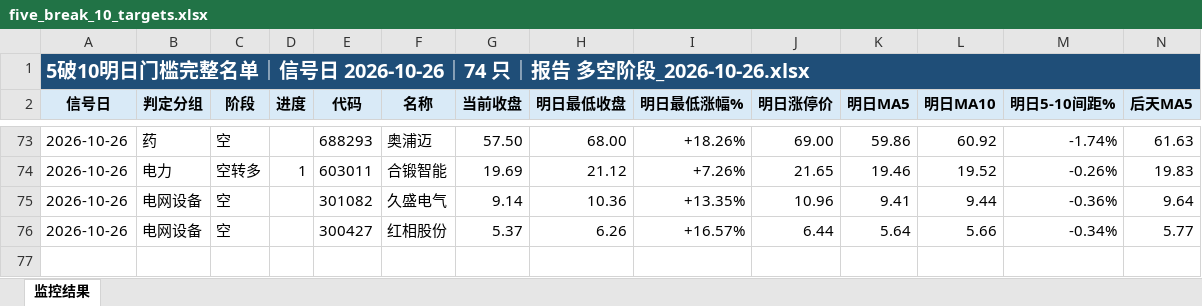
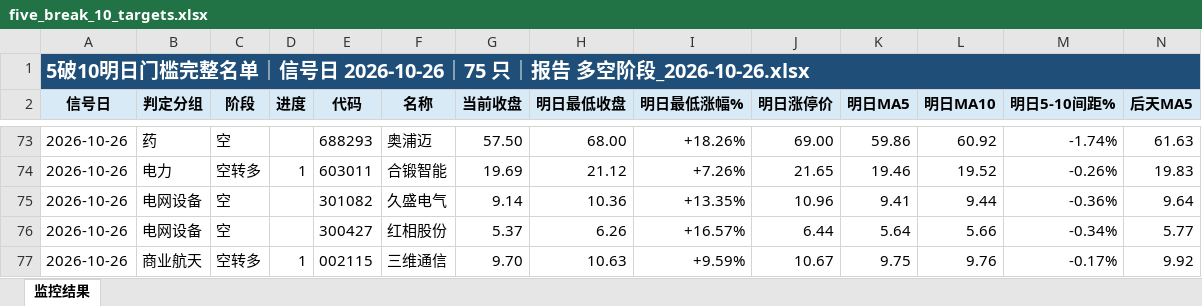
Before and after one commit to nancybhc/a-share-blast-lab, an Excel workbook: data/five_break_10_targets.xlsx, sheet 监控结果, drawn as a sheet; only a part is shown, gaps mark what is left out; values as stored, in another font and other column widths than the file's, no borders; rows hold the shown columns only; the diff names each change by its address in the sheet, - before the commit and + after, or states it on an @@ line.

```diff
--- a/data/five_break_10_targets.xlsx (sheet 监控结果)
+++ b/data/five_break_10_targets.xlsx (sheet 监控结果)
-A1 (信号日): …日 2026-10-26｜74 只｜报告…
+A1 (信号日): …日 2026-10-26｜75 只｜报告…
+row 77: 2026-10-26 | 商业航天 | 空转多 | 1 | 002115 | 三维通信 | 9.70 | 10.63 | +9.59% | 10.67 | 9.75 | 9.76 | -0.17% | 9.92
```
Also changed, not shown: 10 other files.
